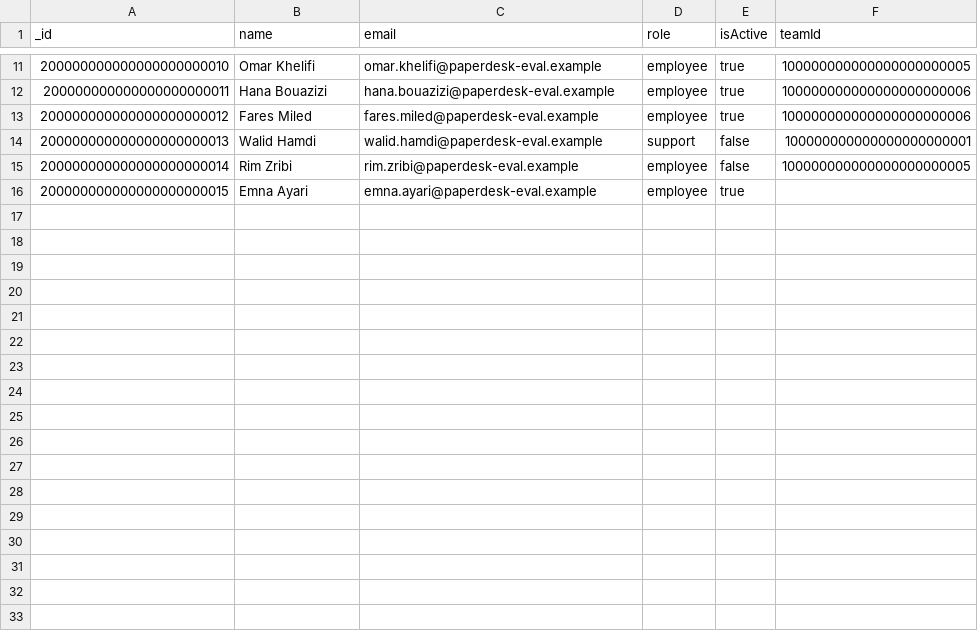
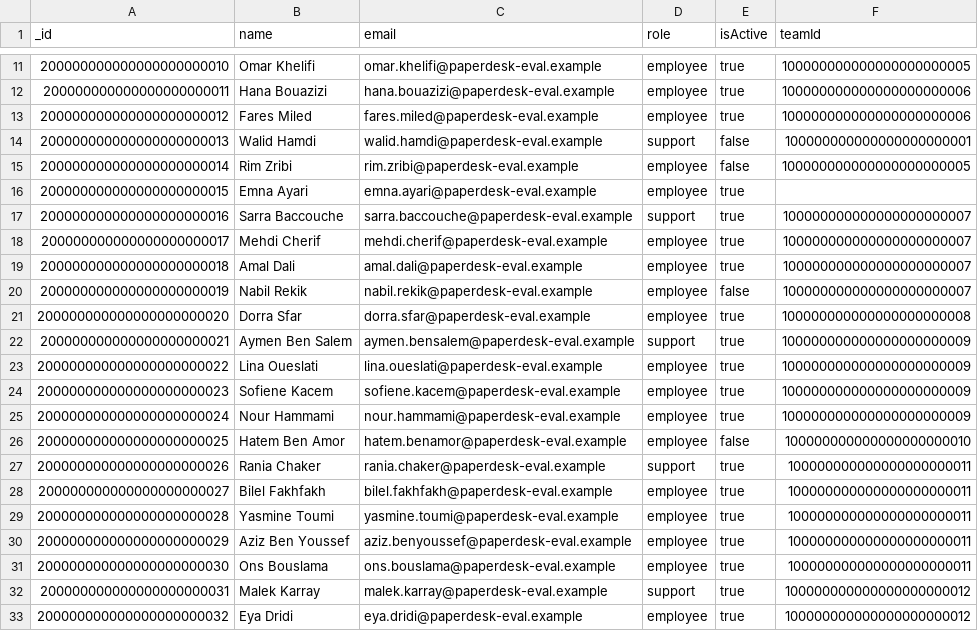
Before and after one commit to ragtag2/PaperDesk, a CSV file: experiments/users.csv, drawn as a sheet; only a part is shown, gaps mark what is left out; the diff names each change by its address in the sheet, - before the commit and + after, or states it on an @@ line.

```diff
--- a/experiments/users.csv
+++ b/experiments/users.csv
+row 17: 200000000000000000000016 | Sarra Baccouche | sarra.baccouche@paperdesk-eval.example | support | true | 100000000000000000000007
+row 18: 200000000000000000000017 | Mehdi Cherif | mehdi.cherif@paperdesk-eval.example | employee | true | 100000000000000000000007
+row 19: 200000000000000000000018 | Amal Dali | amal.dali@paperdesk-eval.example | employee | true | 100000000000000000000007
+row 20: 200000000000000000000019 | Nabil Rekik | nabil.rekik@paperdesk-eval.example | employee | false | 100000000000000000000007
+row 21: 200000000000000000000020 | Dorra Sfar | dorra.sfar@paperdesk-eval.example | employee | true | 100000000000000000000008
+row 22: 200000000000000000000021 | Aymen Ben Salem | aymen.bensalem@paperdesk-eval.example | support | true | 100000000000000000000009
+row 23: 200000000000000000000022 | Lina Oueslati | lina.oueslati@paperdesk-eval.example | employee | true | 100000000000000000000009
+row 24: 200000000000000000000023 | Sofiene Kacem | sofiene.kacem@paperdesk-eval.example | employee | true | 100000000000000000000009
+row 25: 200000000000000000000024 | Nour Hammami | nour.hammami@paperdesk-eval.example | employee | true | 100000000000000000000009
+row 26: 200000000000000000000025 | Hatem Ben Amor | hatem.benamor@paperdesk-eval.example | employee | false | 100000000000000000000010
+row 27: 200000000000000000000026 | Rania Chaker | rania.chaker@paperdesk-eval.example | support | true | 100000000000000000000011
+row 28: 200000000000000000000027 | Bilel Fakhfakh | bilel.fakhfakh@paperdesk-eval.example | employee | true | 100000000000000000000011
+row 29: 200000000000000000000028 | Yasmine Toumi | yasmine.toumi@paperdesk-eval.example | employee | true | 100000000000000000000011
+row 30: 200000000000000000000029 | Aziz Ben Youssef | aziz.benyoussef@paperdesk-eval.example | employee | true | 100000000000000000000011
+row 31: 200000000000000000000030 | Ons Bouslama | ons.bouslama@paperdesk-eval.example | employee | true | 100000000000000000000011
+row 32: 200000000000000000000031 | Malek Karray | malek.karray@paperdesk-eval.example | support | true | 100000000000000000000012
+row 33: 200000000000000000000032 | Eya Dridi | eya.dridi@paperdesk-eval.example | employee | true | 100000000000000000000012
```
Also changed, not shown: experiments/teams.csv, 5 other files.
